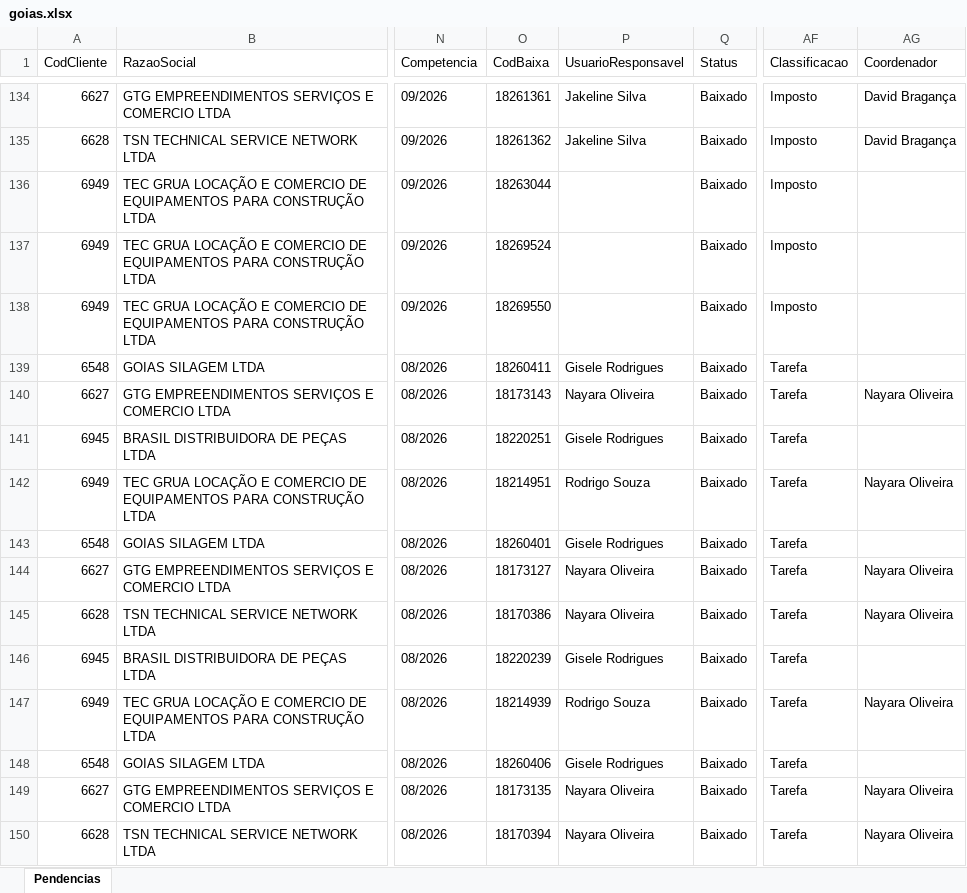
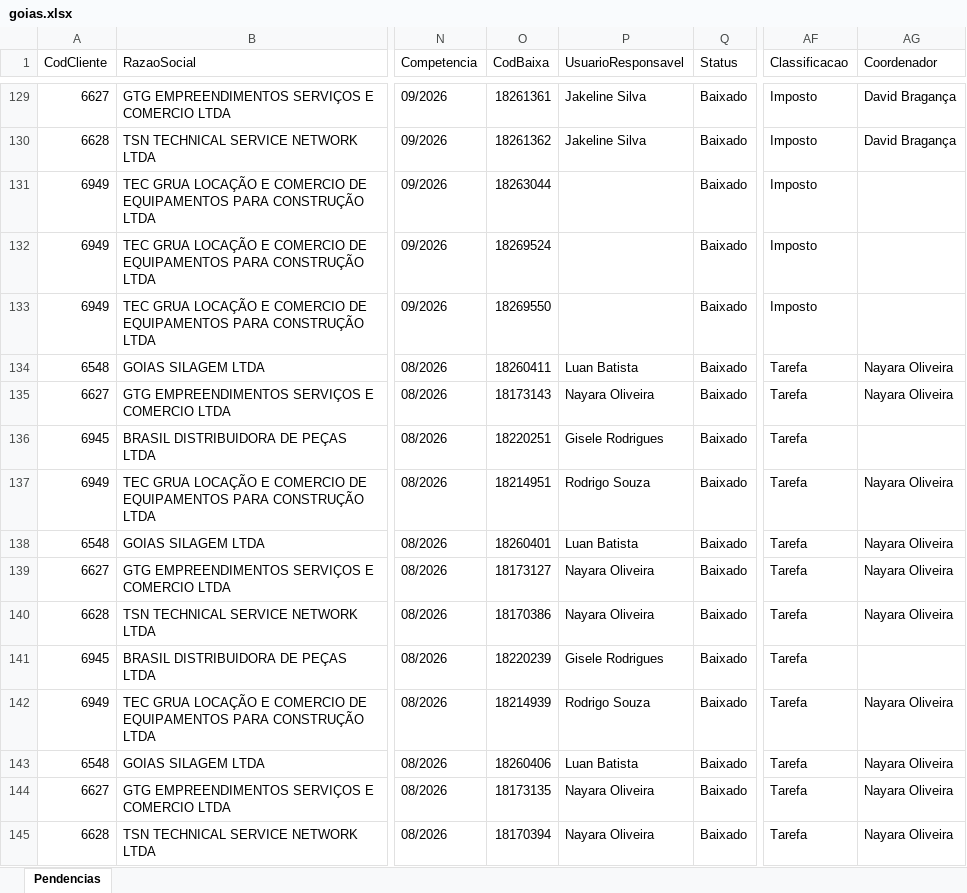
Before and after one commit to Controladoria-MG/Portal-das-tarefas, an Excel workbook: dados/base/goias.xlsx, sheet Pendencias, drawn as a sheet; only a part is shown, gaps mark what is left out; values as stored, in another font and other column widths than the file's, no borders; addresses are those after the commit; the diff covers the shown part only; the diff names each change by its address in the sheet, - before the commit and + after, or states it on an @@ line.

```diff
--- a/dados/base/goias.xlsx (sheet Pendencias)
+++ b/dados/base/goias.xlsx (sheet Pendencias)
-P134 (UsuarioResponsavel): Gisele Rodrigues
+P134 (UsuarioResponsavel): Luan Batista
-AG134 (Coordenador): (empty)
+AG134 (Coordenador): Nayara Oliveira
-P138 (UsuarioResponsavel): Gisele Rodrigues
+P138 (UsuarioResponsavel): Luan Batista
-AG138 (Coordenador): (empty)
+AG138 (Coordenador): Nayara Oliveira
-P143 (UsuarioResponsavel): Gisele Rodrigues
+P143 (UsuarioResponsavel): Luan Batista
-AG143 (Coordenador): (empty)
+AG143 (Coordenador): Nayara Oliveira
```
Also changed, not shown: 5 added rows, 6 removed rows and 20 edited cells elsewhere in this sheet, dados/base/bpo.xlsx, dados/base/mg_express.xlsx, 5 other files.
